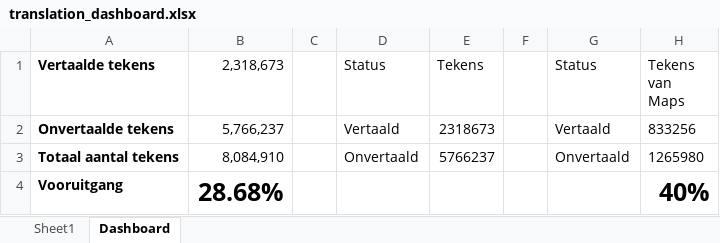
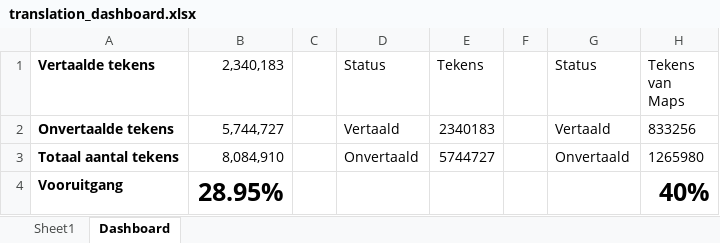
Before and after one commit to antoinecomer/pokeemerald, an Excel workbook: translation_dashboard.xlsx, sheet Dashboard, drawn as a sheet; values as stored, in another font and other column widths than the file's, no borders; charts and pictures not drawn; the diff names each change by its address in the sheet, - before the commit and + after, or states it on an @@ line.

```diff
--- a/translation_dashboard.xlsx (sheet Dashboard)
+++ b/translation_dashboard.xlsx (sheet Dashboard)
-B1: 2,318,673
+B1: 2,340,183
-B2 (2,340,183): 5,766,237
+B2 (2,340,183): 5,744,727
-E2 (Tekens): 2318673
+E2 (Tekens): 2340183
-E3 (Tekens): 5766237
+E3 (Tekens): 5744727
-B4 (2,340,183): 28.68%
+B4 (2,340,183): 28.95%
```
Also changed, not shown: sheet Sheet1, charts or pictures, 1 other file.
